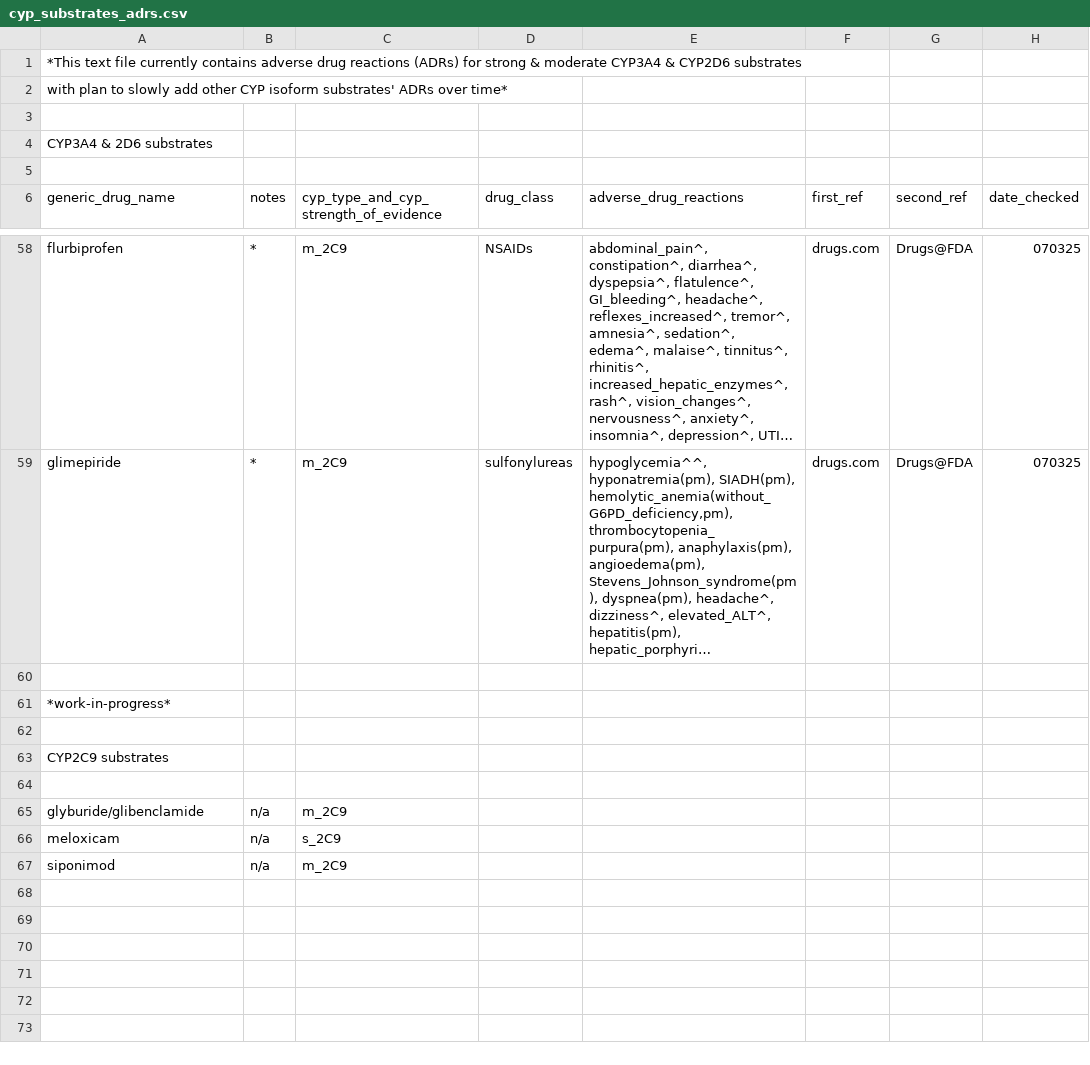
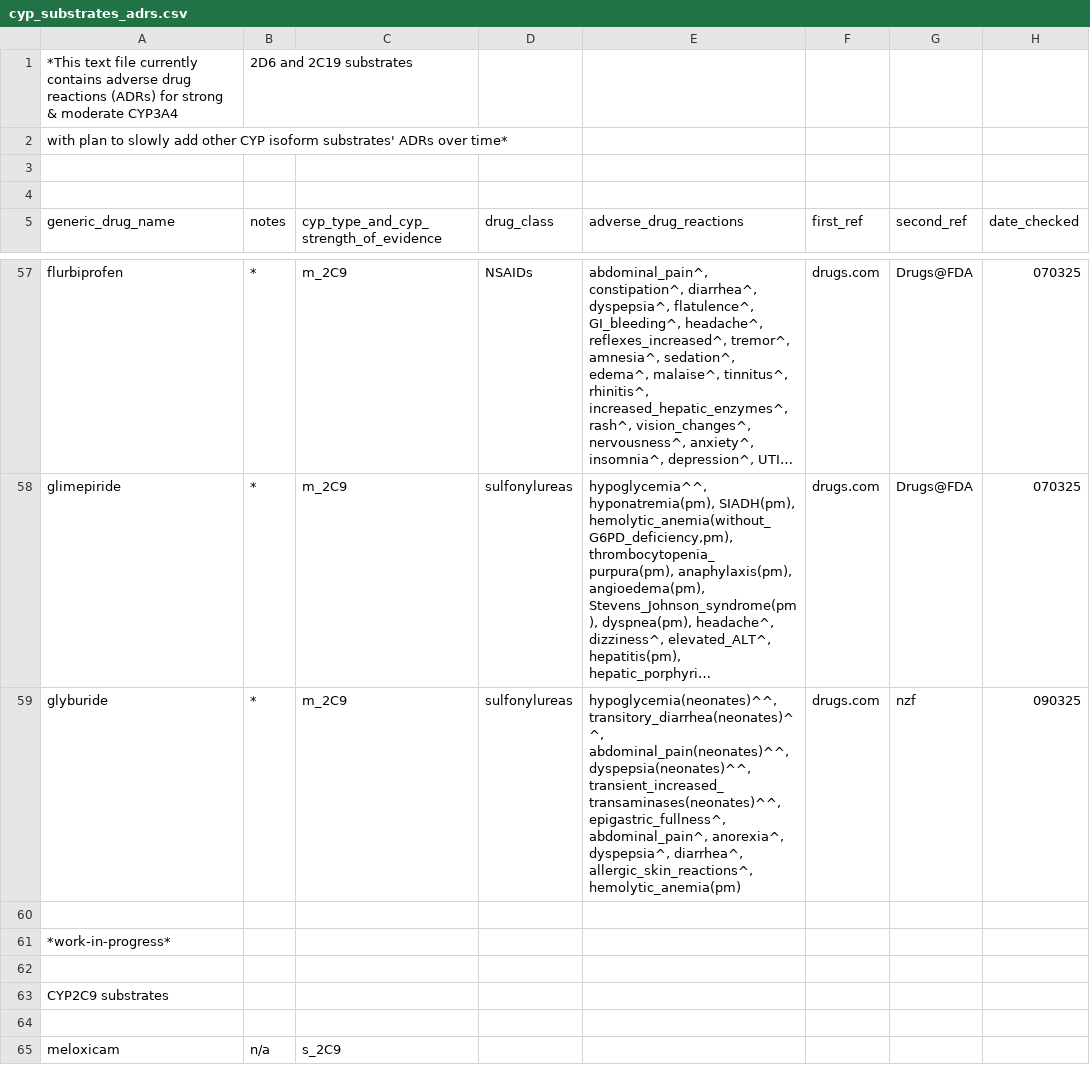
Before and after one commit to jhylin/Adverse_drug_reactions, a CSV file: cyp_substrates_adrs.csv, drawn as a sheet; only a part is shown, gaps mark what is left out; the shorter side is filled out with more unchanged rows; long unchanged cells end in …; removed rows and columns are numbered as before the commit, all else as after; the diff names each change by its address in the sheet, - before the commit and + after, or states it on an @@ line.

Commit message:
Added glyburide adrs

```diff
--- a/cyp_substrates_adrs.csv
+++ b/cyp_substrates_adrs.csv
-row 1: *This text file currently contains adverse drug reactions (ADRs) for strong & moderate CYP3A4 & CYP2D6 substrates
+row 1: *This text file currently contains adverse drug reactions (ADRs) for strong & moderate CYP3A4 | 2D6 and 2C19 substrates
-row 4: CYP3A4 & 2D6 substrates
+row 59: glyburide | * | m_2C9 | sulfonylureas | hypoglycemia(neonates)^^, transitory_diarrhea(neonates)^^, abdominal_pain(neonates)^^, dyspepsia(neonates)^^, transient_increased_transaminases(neonates)^^, epigastric_fullness^, abdominal_pain^, anorexia^, dyspepsia^, diarrhea^, allergic_skin_reactions^, hemolytic_anemia(pm) | drugs.com | nzf | 090325
-row 65: glyburide/glibenclamide | n/a | m_2C9
```
Also changed, not shown: 1 other file.
